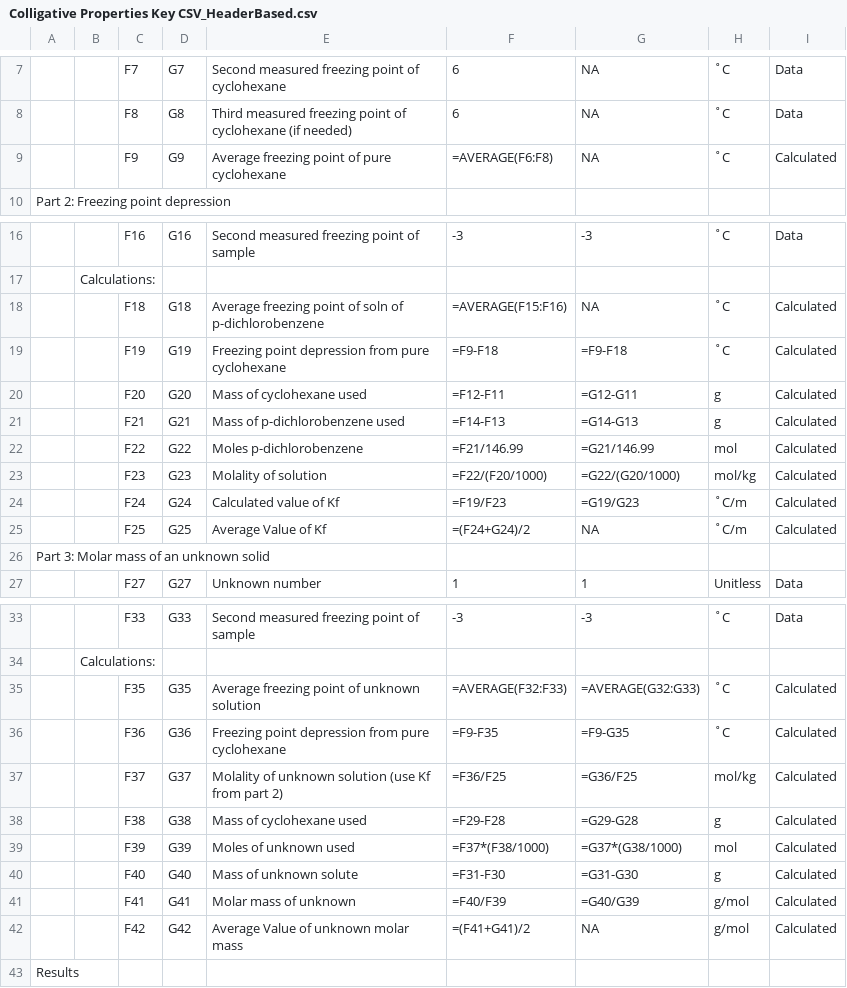
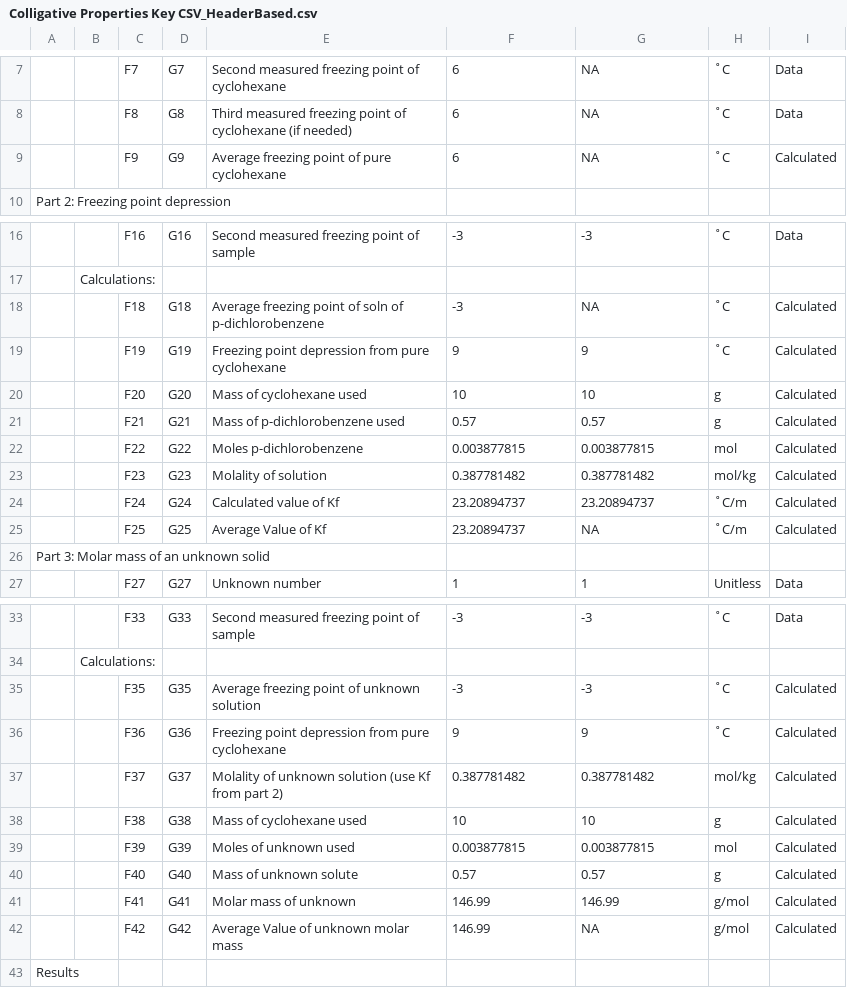
Before and after one commit to Chokichi/kakb-lab-calculator, a CSV file: public/Colligative Properties Key CSV_HeaderBased.csv, drawn as a sheet; only a part is shown, gaps mark what is left out; the diff names each change by its address in the sheet, - before the commit and + after, or states it on an @@ line.

```diff
--- a/public/Colligative Properties Key CSV_HeaderBased.csv
+++ b/public/Colligative Properties Key CSV_HeaderBased.csv
-F9: =AVERAGE(F6:F8)
+F9: 6
-F18: =AVERAGE(F15:F16)
+F18: -3
-F19: =F9-F18
+F19: 9
-G19: =F9-F18
+G19: 9
-F20: =F12-F11
+F20: 10
-G20: =G12-G11
+G20: 10
-F21: =F14-F13
+F21: 0.57
-G21: =G14-G13
+G21: 0.57
-F22: =F21/146.99
+F22: 0.003877815
-G22: =G21/146.99
+G22: 0.003877815
-F23: =F22/(F20/1000)
+F23: 0.387781482
-G23: =G22/(G20/1000)
+G23: 0.387781482
-F24: =F19/F23
+F24: 23.20894737
-G24: =G19/G23
+G24: 23.20894737
-F25: =(F24+G24)/2
+F25: 23.20894737
-F35: =AVERAGE(F32:F33)
+F35: -3
-G35: =AVERAGE(G32:G33)
+G35: -3
-F36: =F9-F35
+F36: 9
-G36: =F9-G35
+G36: 9
-F37: =F36/F25
+F37: 0.387781482
-G37: =G36/F25
+G37: 0.387781482
-F38: =F29-F28
+F38: 10
-G38: =G29-G28
+G38: 10
-F39: =F37*(F38/1000)
+F39: 0.003877815
-G39: =G37*(G38/1000)
+G39: 0.003877815
-F40: =F31-F30
+F40: 0.57
-G40: =G31-G30
+G40: 0.57
-F41: =F40/F39
+F41: 146.99
-G41: =G40/G39
+G41: 146.99
-F42: =(F41+G41)/2
+F42: 146.99
```
Also changed, not shown: public/KaKb_HeaderBased.csv, public/Titration_HeaderBased.csv, 2 other files.
